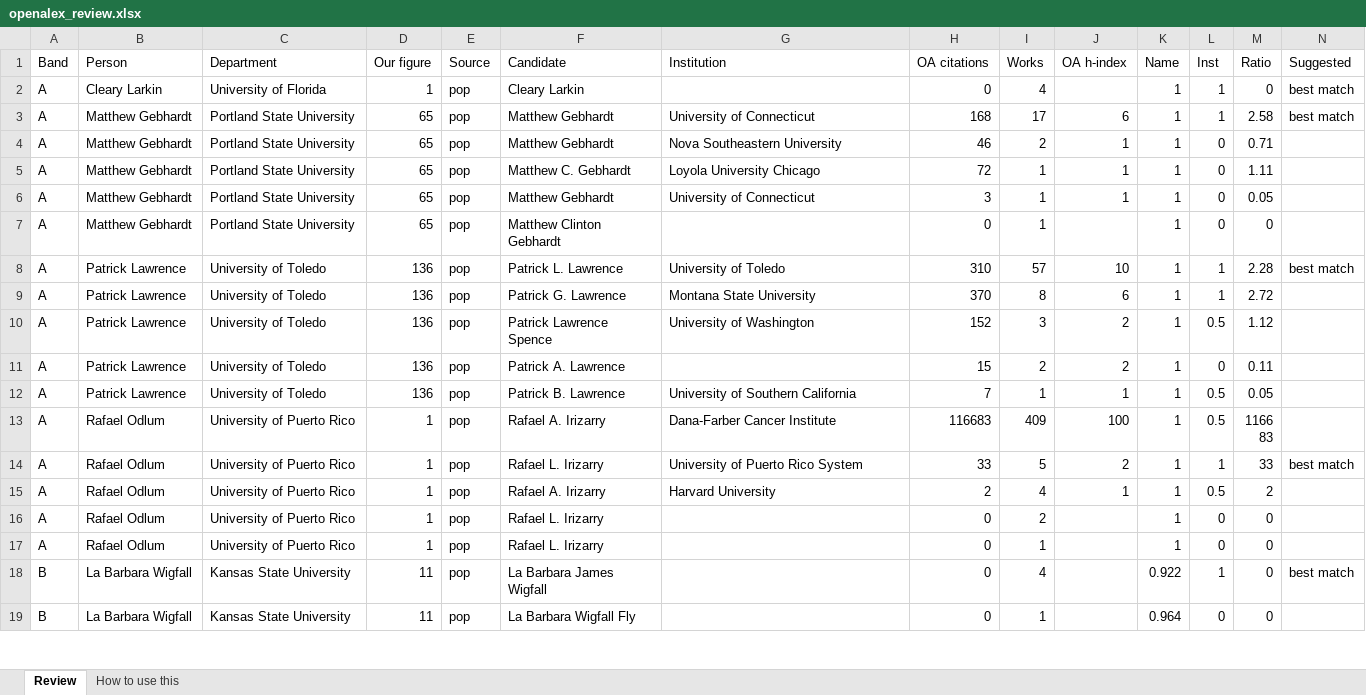
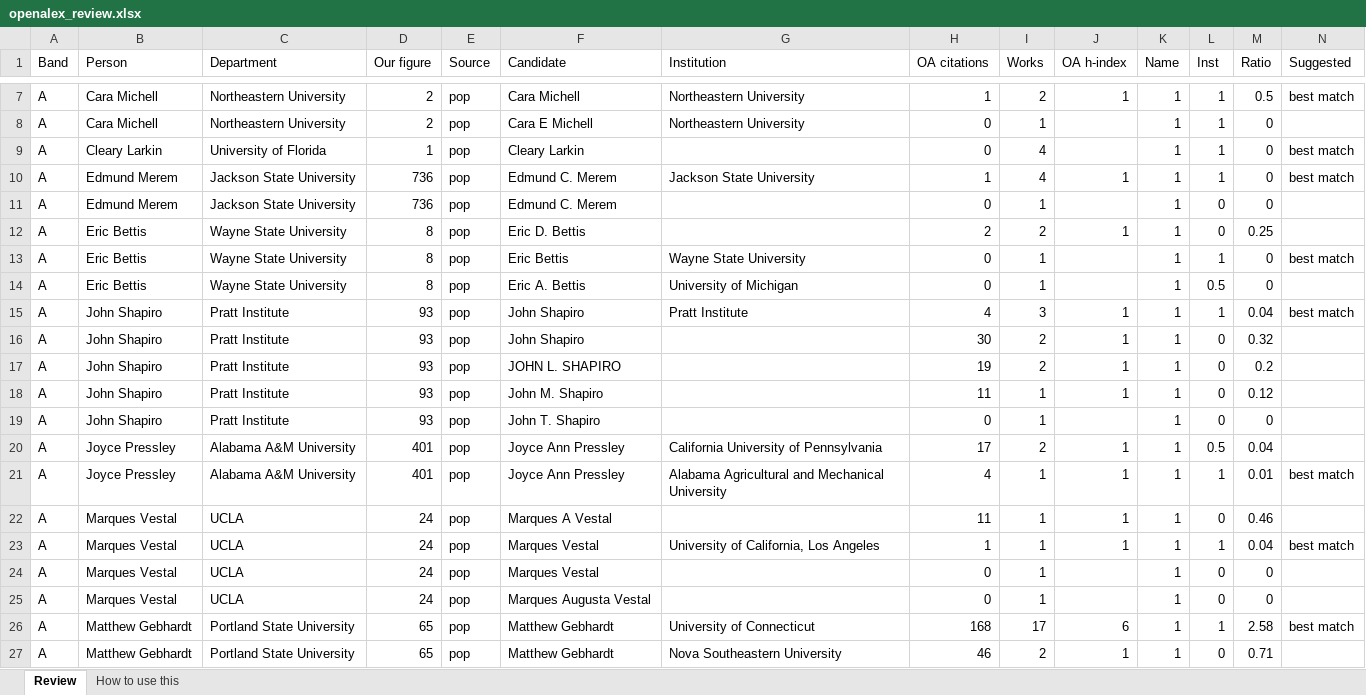
Before and after one commit to aakarner/planning-citation-metrics, an Excel workbook: data/review/openalex_review.xlsx, sheet Review, drawn as a sheet; only a part is shown, gaps mark what is left out; the shorter side is filled out with more unchanged rows; values as stored, in another font and other column widths than the file's, no cell formats; rows hold the shown columns only; the diff covers the shown part only; the diff names each change by its address in the sheet, - before the commit and + after, or states it on an @@ line.

```diff
--- a/data/review/openalex_review.xlsx (sheet Review)
+++ b/data/review/openalex_review.xlsx (sheet Review)
+row 7: A | Cara Michell | Northeastern University | 2 | pop | Cara Michell | Northeastern University | 1 | 2 | 1 | 1 | 1 | 0.5 | best match
+row 8: A | Cara Michell | Northeastern University | 2 | pop | Cara E Michell | Northeastern University | 0 | 1 |  | 1 | 1 | 0
+row 10: A | Edmund Merem | Jackson State University | 736 | pop | Edmund C. Merem | Jackson State University | 1 | 4 | 1 | 1 | 1 | 0 | best match
+row 11: A | Edmund Merem | Jackson State University | 736 | pop | Edmund C. Merem |  | 0 | 1 |  | 1 | 0 | 0
+row 12: A | Eric Bettis | Wayne State University | 8 | pop | Eric D. Bettis |  | 2 | 2 | 1 | 1 | 0 | 0.25
+row 13: A | Eric Bettis | Wayne State University | 8 | pop | Eric Bettis | Wayne State University | 0 | 1 |  | 1 | 1 | 0 | best match
+row 14: A | Eric Bettis | Wayne State University | 8 | pop | Eric A. Bettis | University of Michigan | 0 | 1 |  | 1 | 0.5 | 0
+row 15: A | John Shapiro | Pratt Institute | 93 | pop | John Shapiro | Pratt Institute | 4 | 3 | 1 | 1 | 1 | 0.04 | best match
+row 16: A | John Shapiro | Pratt Institute | 93 | pop | John Shapiro |  | 30 | 2 | 1 | 1 | 0 | 0.32
+row 17: A | John Shapiro | Pratt Institute | 93 | pop | JOHN L. SHAPIRO |  | 19 | 2 | 1 | 1 | 0 | 0.2
+row 18: A | John Shapiro | Pratt Institute | 93 | pop | John M. Shapiro |  | 11 | 1 | 1 | 1 | 0 | 0.12
+row 19: A | John Shapiro | Pratt Institute | 93 | pop | John T. Shapiro |  | 0 | 1 |  | 1 | 0 | 0
+row 20: A | Joyce Pressley | Alabama A&M University | 401 | pop | Joyce Ann Pressley | California University of Pennsylvania | 17 | 2 | 1 | 1 | 0.5 | 0.04
+row 21: A | Joyce Pressley | Alabama A&M University | 401 | pop | Joyce Ann Pressley | Alabama Agricultural and Mechanical University | 4 | 1 | 1 | 1 | 1 | 0.01 | best match
+row 22: A | Marques Vestal | UCLA | 24 | pop | Marques A Vestal |  | 11 | 1 | 1 | 1 | 0 | 0.46
+row 23: A | Marques Vestal | UCLA | 24 | pop | Marques Vestal | University of California, Los Angeles | 1 | 1 | 1 | 1 | 1 | 0.04 | best match
+row 24: A | Marques Vestal | UCLA | 24 | pop | Marques Vestal |  | 0 | 1 |  | 1 | 0 | 0
+row 25: A | Marques Vestal | UCLA | 24 | pop | Marques Augusta Vestal |  | 0 | 1 |  | 1 | 0 | 0
```
Also changed, not shown: 17 added rows elsewhere in this sheet, sheet How to use this, cell formats, 6 other files.
